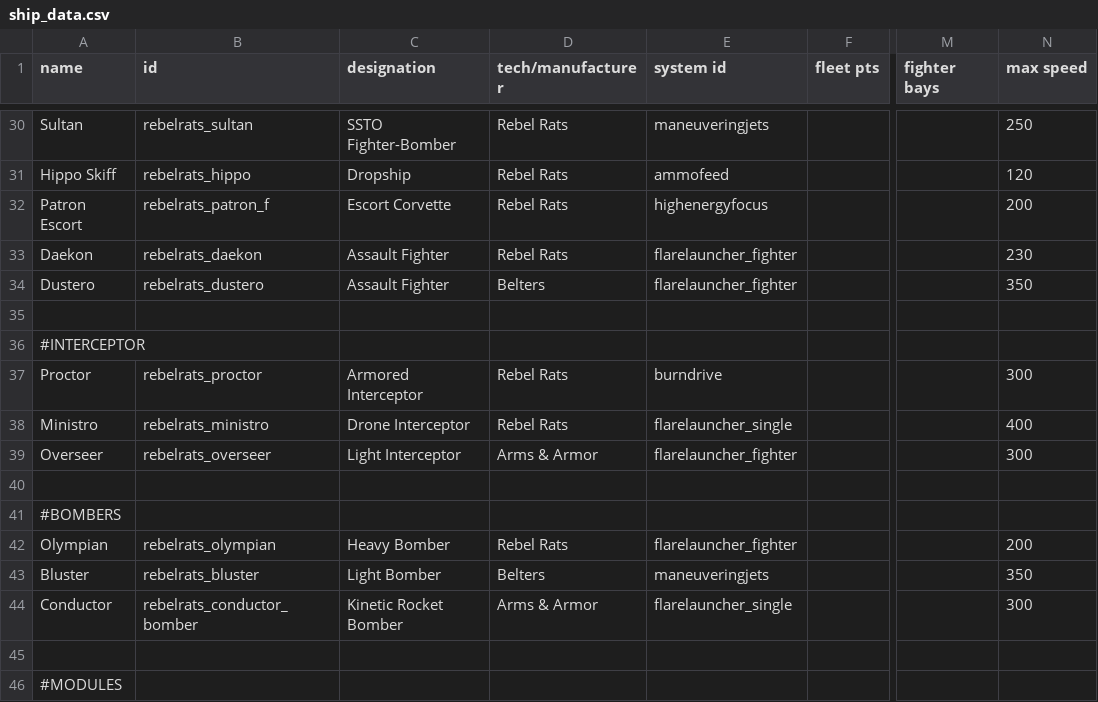
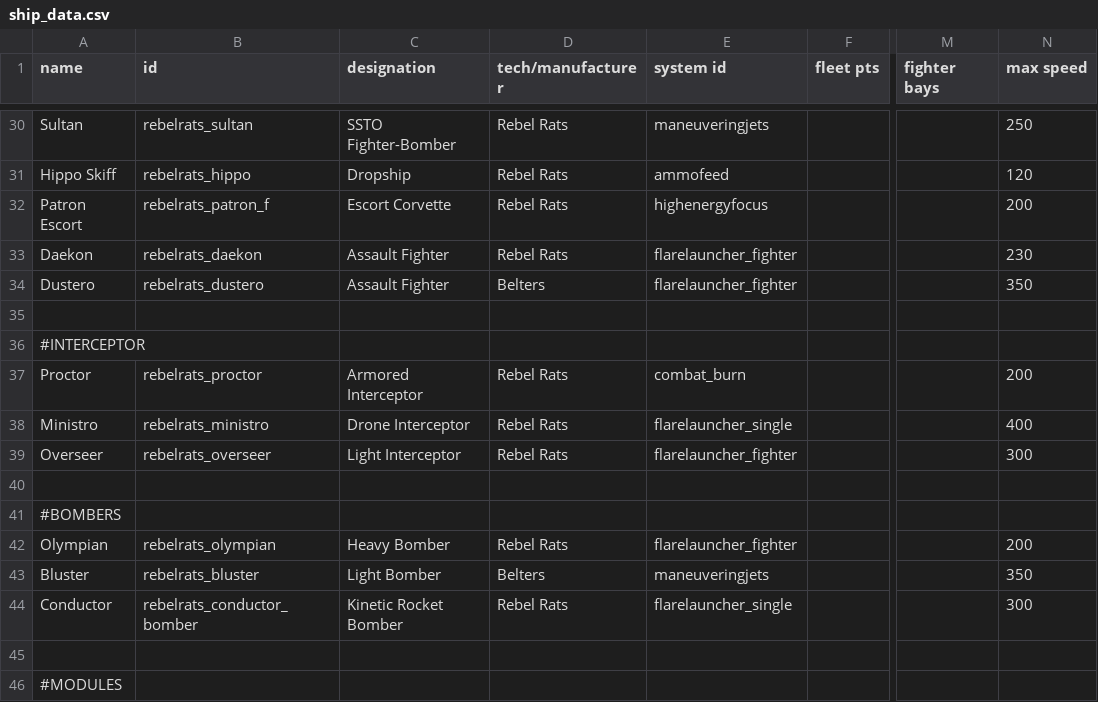
Before and after one commit to masterraven19/Rebel-Rats, a CSV file: data/hulls/ship_data.csv, drawn as a sheet; only a part is shown, gaps mark what is left out; the diff covers the shown part only; the diff names each change by its address in the sheet, - before the commit and + after, or states it on an @@ line.

Commit message:
Changed ship manufacturer to rebel rats and balance
- Mus Flux Capacity nerfed from 3000 to 2500
- Mus shipsystem changed from plasma jets to combat burn
- Proctor ship system changed to Combat Burn

```diff
--- a/data/hulls/ship_data.csv
+++ b/data/hulls/ship_data.csv
-E37 (system id): burndrive
+E37 (system id): combat_burn
-N37 (max speed): 300
+N37 (max speed): 200
-D39 (tech/manufacturer): Arms & Armor
+D39 (tech/manufacturer): Rebel Rats
-D44 (tech/manufacturer): Arms & Armor
+D44 (tech/manufacturer): Rebel Rats
```
Also changed, not shown: 14 edited cells elsewhere in this file.
